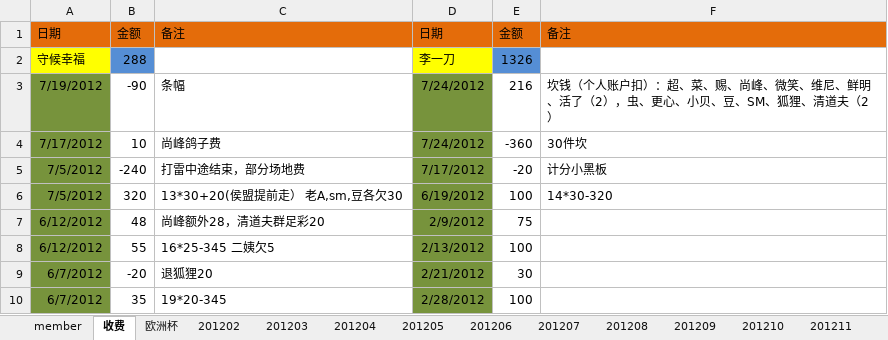
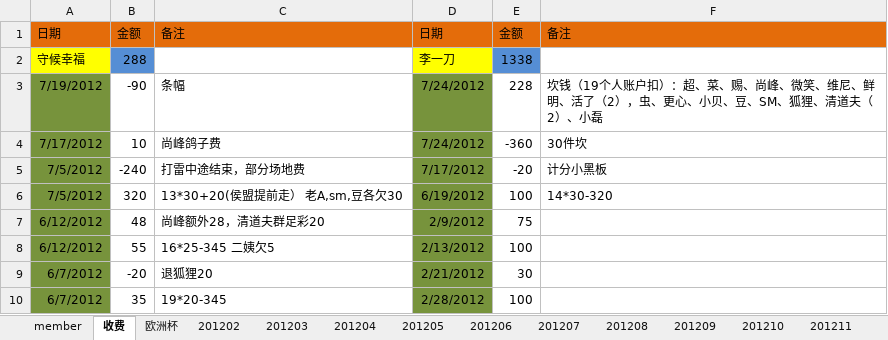
Before and after one commit to jackba/weathervcm, an Excel workbook: house/上地蓝色狂飙足球部落活动记录.xlsx, sheet 收费, drawn as a sheet; only a part is shown; values as stored, in another font and other column widths than the file's, no borders; the diff names each change by its address in the sheet, - before the commit and + after, or states it on an @@ line.

```diff
--- a/house/上地蓝色狂飙足球部落活动记录.xlsx (sheet 收费)
+++ b/house/上地蓝色狂飙足球部落活动记录.xlsx (sheet 收费)
-E2: 1326
+E2: 1338
-E3: 216
+E3: 228
-F3: 坎钱（个人账户扣）：超、菜、赐、尚峰、微笑、维尼、鲜明、活了（2），虫、更心、小贝、豆、SM、狐狸、清道夫（2）
+F3: 坎钱（19个人账户扣）：超、菜、赐、尚峰、微笑、维尼、鲜明、活了（2），虫、更心、小贝、豆、SM、狐狸、清道夫（2）、小磊
```
Also changed, not shown: sheet member.
